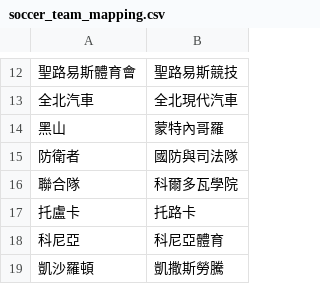
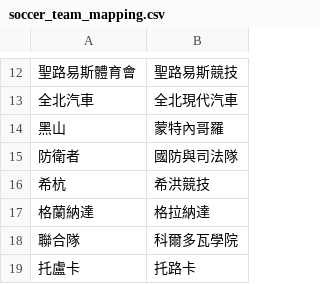
Before and after one commit to DanielTsai117/sport_ref, a CSV file: soccer_team_mapping.csv, drawn as a sheet; only a part is shown, gaps mark what is left out; the shorter side is filled out with more unchanged rows; the diff names each change by its address in the sheet, - before the commit and + after, or states it on an @@ line.

Commit message:
Update soccer_team_mapping.csv

```diff
--- a/soccer_team_mapping.csv
+++ b/soccer_team_mapping.csv
+row 16: 希杭 | 希洪競技
+row 17: 格蘭納達 | 格拉納達
```
